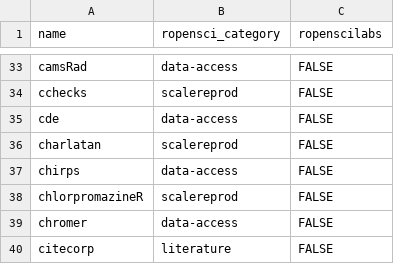
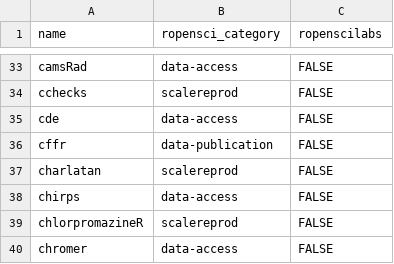
Before and after one commit to ropensci-org/makeregistry, a CSV file: inst/scripts/final_categories.csv, drawn as a sheet; only a part is shown, gaps mark what is left out; the shorter side is filled out with more unchanged rows; the diff names each change by its address in the sheet, - before the commit and + after, or states it on an @@ line.

Commit message:
Add cffr (#58)

```diff
--- a/inst/scripts/final_categories.csv
+++ b/inst/scripts/final_categories.csv
+row 36: cffr | data-publication | FALSE
```
